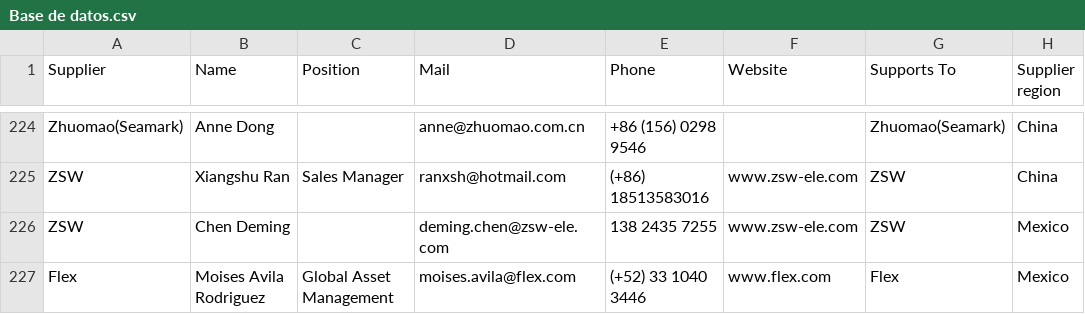
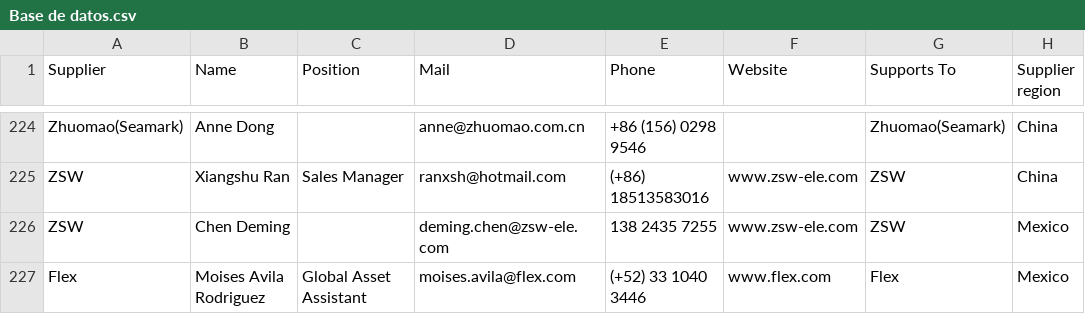
Before and after one commit to moi6k2/Directory, a CSV file: Base de datos.csv, drawn as a sheet; only a part is shown, gaps mark what is left out; the diff names each change by its address in the sheet, - before the commit and + after, or states it on an @@ line.

Commit message:
Update contacts from Directory

```diff
--- a/Base de datos.csv
+++ b/Base de datos.csv
-C227 (Position): Global Asset Management
+C227 (Position): Global Asset Assistant
```
